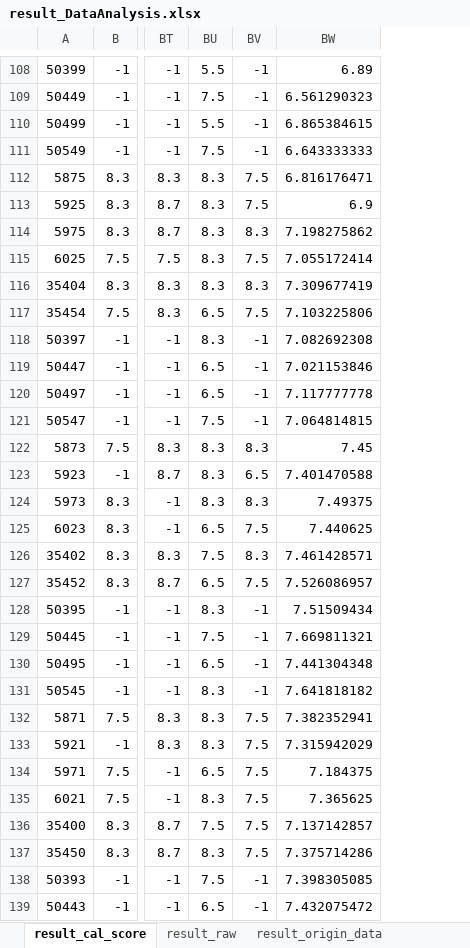
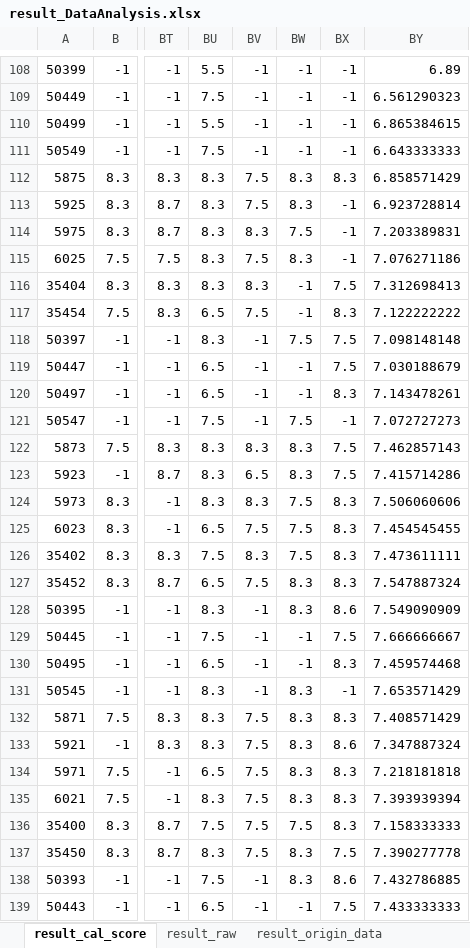
Before and after one commit to hikergoo/hikergoo.github.io, an Excel workbook: assets/data/result_DataAnalysis.xlsx, sheet result_cal_score, drawn as a sheet; only a part is shown, gaps mark what is left out; values as stored, in another font and other column widths than the file's, no borders; addresses are those after the commit; the diff covers the shown part only; the diff names each change by its address in the sheet, - before the commit and + after, or states it on an @@ line.

```diff
--- a/assets/data/result_DataAnalysis.xlsx (sheet result_cal_score)
+++ b/assets/data/result_DataAnalysis.xlsx (sheet result_cal_score)
+column BW, rows 108-139: -1 | -1 | -1 | -1 | 8.3 | 8.3 | 7.5 | 8.3 | -1 | -1 | 7.5 | -1 | -1 | 7.5 | 8.3 | 8.3 | 7.5 | 7.5 | 7.5 | 8.3 | 8.3 | -1 | -1 | 8.3 | 8.3 | 8.3 | 8.3 | 8.3 | 7.5 | 8.3 | 8.3 | -1
+column BX, rows 108-139: -1 | -1 | -1 | -1 | 8.3 | -1 | -1 | -1 | 7.5 | 8.3 | 7.5 | 7.5 | 8.3 | -1 | 7.5 | 7.5 | 8.3 | 8.3 | 8.3 | 8.3 | 8.6 | 7.5 | 8.3 | -1 | 8.3 | 8.6 | 8.3 | 8.3 | 8.3 | 7.5 | 8.6 | 7.5
-BY112: 6.816176471
+BY112: 6.858571429
-BY113: 6.9
+BY113: 6.923728814
-BY114: 7.198275862
+BY114: 7.203389831
-BY115: 7.055172414
+BY115: 7.076271186
-BY116: 7.309677419
+BY116: 7.312698413
-BY117: 7.103225806
+BY117: 7.122222222
-BY118: 7.082692308
+BY118: 7.098148148
-BY119: 7.021153846
+BY119: 7.030188679
-BY120: 7.117777778
+BY120: 7.143478261
-BY121: 7.064814815
+BY121: 7.072727273
-BY122: 7.45
+BY122: 7.462857143
-BY123: 7.401470588
+BY123: 7.415714286
-BY124: 7.49375
+BY124: 7.506060606
-BY125: 7.440625
+BY125: 7.454545455
-BY126: 7.461428571
+BY126: 7.473611111
-BY127: 7.526086957
+BY127: 7.547887324
-BY128: 7.51509434
+BY128: 7.549090909
-BY129: 7.669811321
+BY129: 7.666666667
-BY130: 7.441304348
+BY130: 7.459574468
-BY131: 7.641818182
+BY131: 7.653571429
-BY132: 7.382352941
+BY132: 7.408571429
-BY133: 7.315942029
+BY133: 7.347887324
-BY134: 7.184375
+BY134: 7.218181818
-BY135: 7.365625
+BY135: 7.393939394
-BY136: 7.137142857
+BY136: 7.158333333
-BY137: 7.375714286
+BY137: 7.390277778
-BY138: 7.398305085
+BY138: 7.432786885
-BY139: 7.432075472
+BY139: 7.433333333
```
Also changed, not shown: 16 edited cells elsewhere in this sheet, sheet result_origin_data, sheet result_raw, 2 other files.
